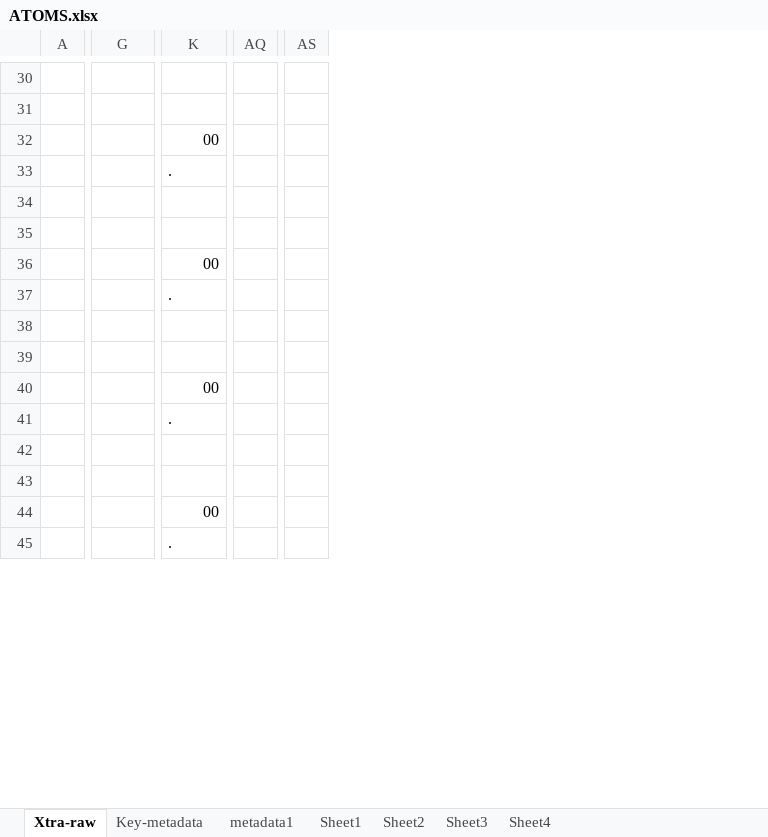
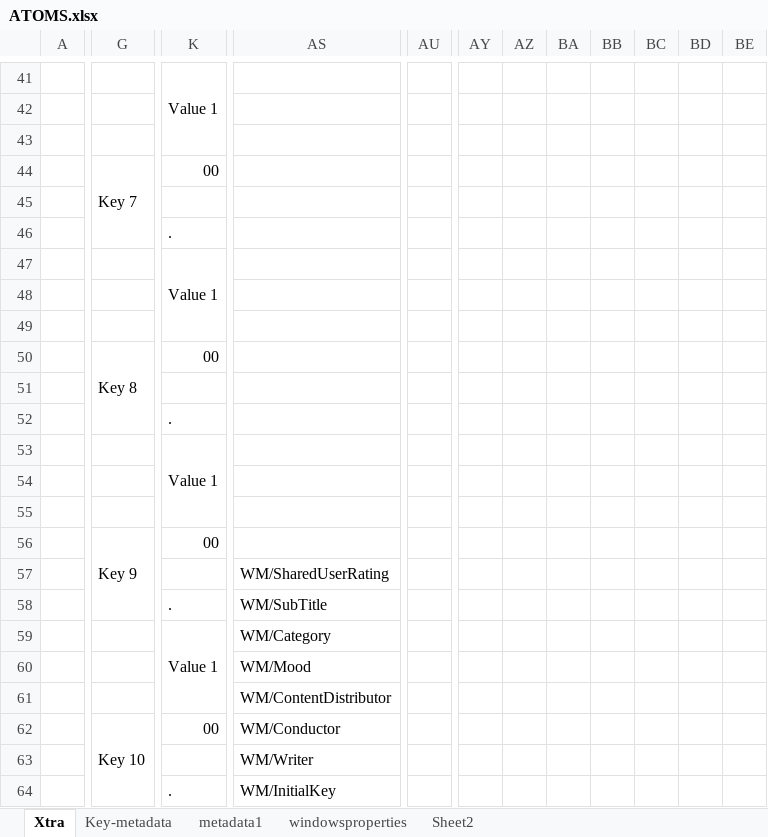
Before and after one commit to Leo-van-Stee/leo-van-stee.github.io, an Excel workbook: ATOMS.xlsx, sheet Xtra, drawn as a sheet; only a part is shown, gaps mark what is left out; values as stored, in another font and other column widths than the file's, no cell formats; charts and pictures not drawn; removed rows and columns are numbered as before the commit, all else as after; rows hold the shown columns only; the diff covers the shown part only; the diff names each change by its address in the sheet, - before the commit and + after, or states it on an @@ line.

```diff
--- a/ATOMS.xlsx (sheet Xtra)
+++ b/ATOMS.xlsx (sheet Xtra)
-sheet tab: Xtra-raw
+sheet tab: Xtra
-sheet tab: Sheet1
+sheet tab: windowsproperties
-sheet tab: Sheet3
-sheet tab: Sheet4
-column AQ, empty
+column AS, row 59: WM/Category; rows 61-62: WM/ContentDistributor | WM/Conductor
+column AU, empty
-column AS, empty
+column AY, empty
+column AZ, empty
+column BA, empty
+column BB, empty
+column BC, empty
+column BD, empty
+column BE, empty
-K41: (empty)
+K41: Value 1
+K41:L43 merged
+row 42: (empty)
-G44: (empty)
+G44: Key 7
+G44:H46 merged
-row 33:  |  | .
+row 45: (empty)
+row 46:  |  | .
-K47: (empty)
+K47: Value 1
+K47:L49 merged
+row 48: (empty)
-G50: (empty)
+G50: Key 8
+G50:H52 merged
-row 37:  |  | .
+row 51: (empty)
+row 52:  |  | .
-K53: (empty)
+K53: Value 1
+K53:L55 merged
+row 54: (empty)
-G56: (empty)
+G56: Key 9
+G56:H58 merged
-row 41:  |  | .
+row 57:  |  |  | WM/SharedUserRating
+row 58:  |  | . | WM/SubTitle
-K59: (empty)
+K59: Value 1
+K59:L61 merged
+row 60:  |  |  | WM/Mood
-G62: (empty)
+G62: Key 10
+G62:H64 merged
-row 45:  |  | .
+row 63:  |  |  | WM/Writer
+row 64:  |  | . | WM/InitialKey
```
Also changed, not shown: 47 added rows, 115 removed rows, 16 added columns, 3 removed columns, 28 edited cells and merged cells elsewhere in this sheet, sheet Key-metadata, sheet windowsproperties, sheet metadata1, cell formats, charts or pictures, 8 other files.
